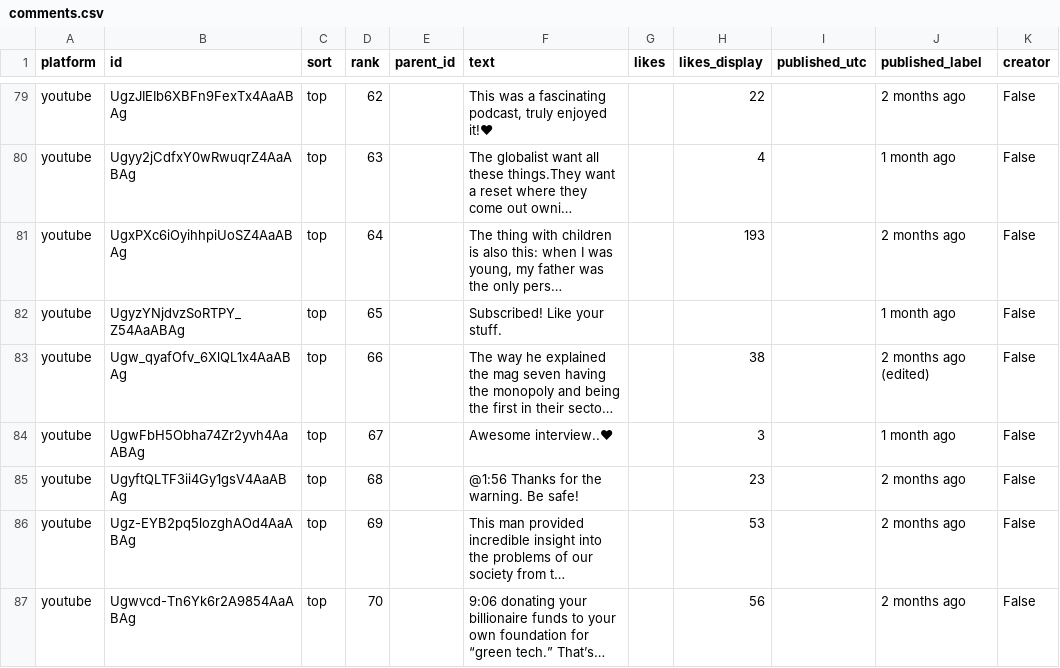
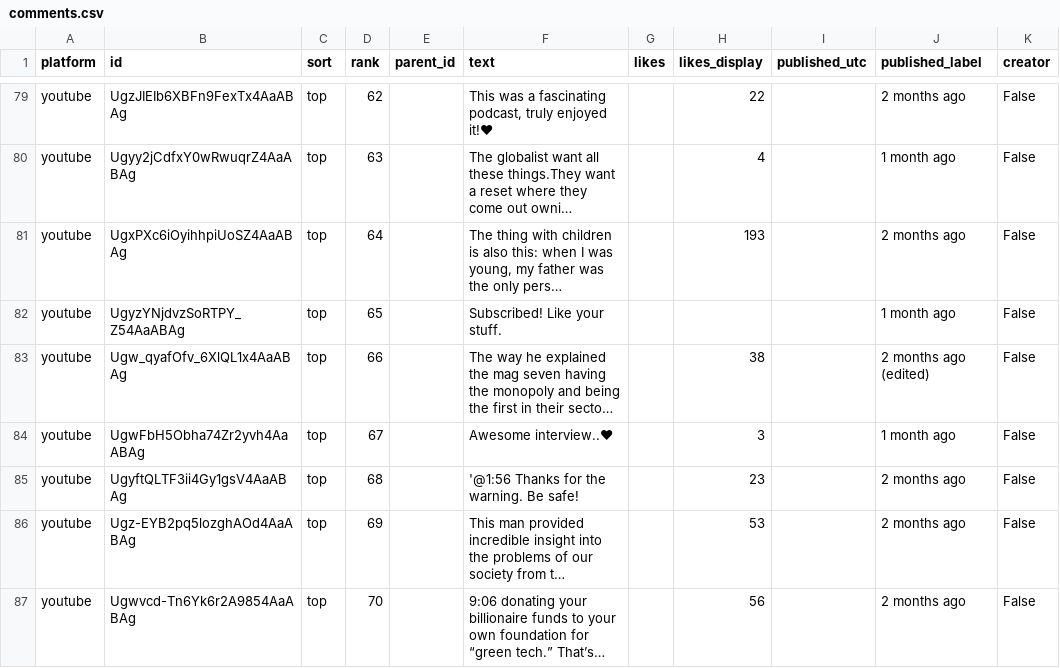
Before and after one commit to duochen13/openPaw, a CSV file: cross-platform-media-analysis/data/comments.csv, drawn as a sheet; only a part is shown, gaps mark what is left out; long unchanged cells end in …; the diff names each change by its address in the sheet, - before the commit and + after, or states it on an @@ line.

Commit message:
[muse][cross-platform-media-analysis] Fix CSV formula injection in downloadable comment CSVs (#148)
* [muse][cross-platform-media-analysis] Fix CSV formula injection in downloadable comment CSVs (fixes #147) (1/4: cross-platform-media-analysis/README.md)

* [muse][cross-platform-media-analysis] Fix CSV formula injection in downloadable comment CSVs (fixes #147) (2/4: cross-platform-media-analysis/cases/sailing/code_sample.py)

* [muse][cross-platform-media-analysis] Fix CSV formula injection in downloadable comment CSVs (fixes #147) (3/4: cross-platform-media-analysis/csv_sanitize.py)

* [muse][cross-platform-media-analysis] Fix CSV formula injection in downloadable comment CSVs (fixes #147) (4/4: cross-platform-media-analysis/data/comments.csv)

```diff
--- a/cross-platform-media-analysis/data/comments.csv
+++ b/cross-platform-media-analysis/data/comments.csv
-F85 (text): @1:56 Thanks for the warning. Be safe!
+F85 (text): '@1:56 Thanks for the warning. Be safe!
```
Also changed, not shown: 3 other files.
